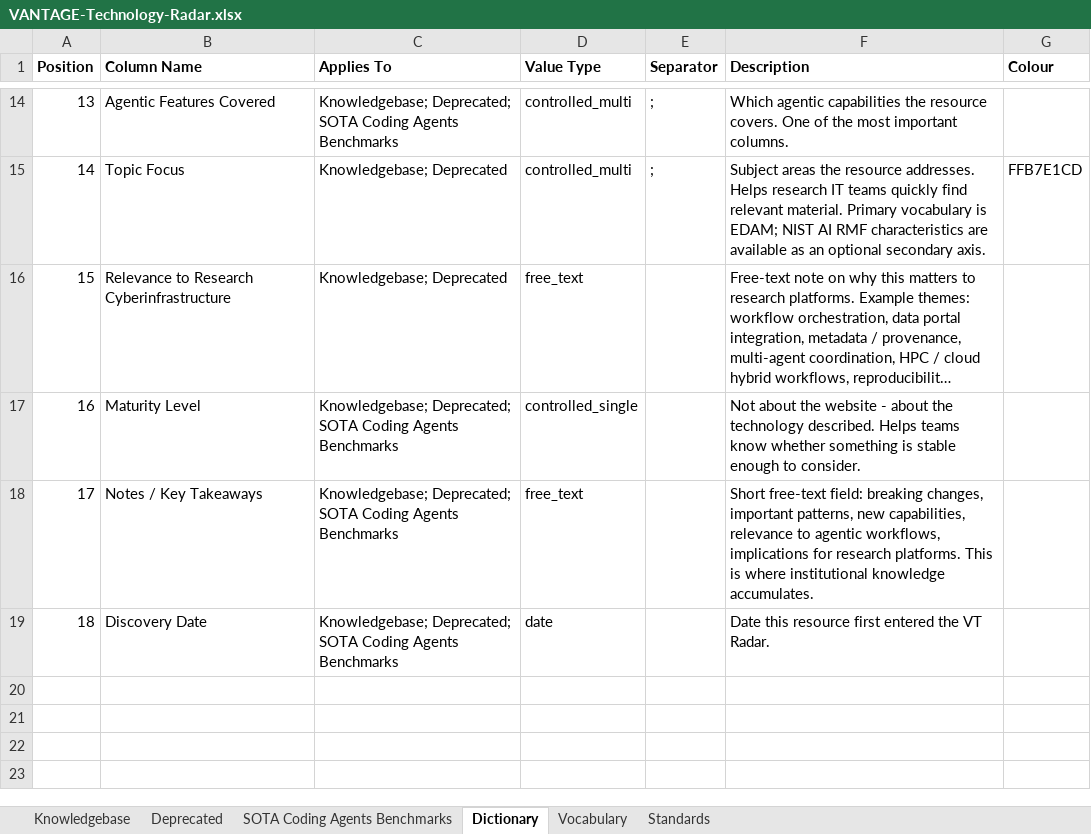
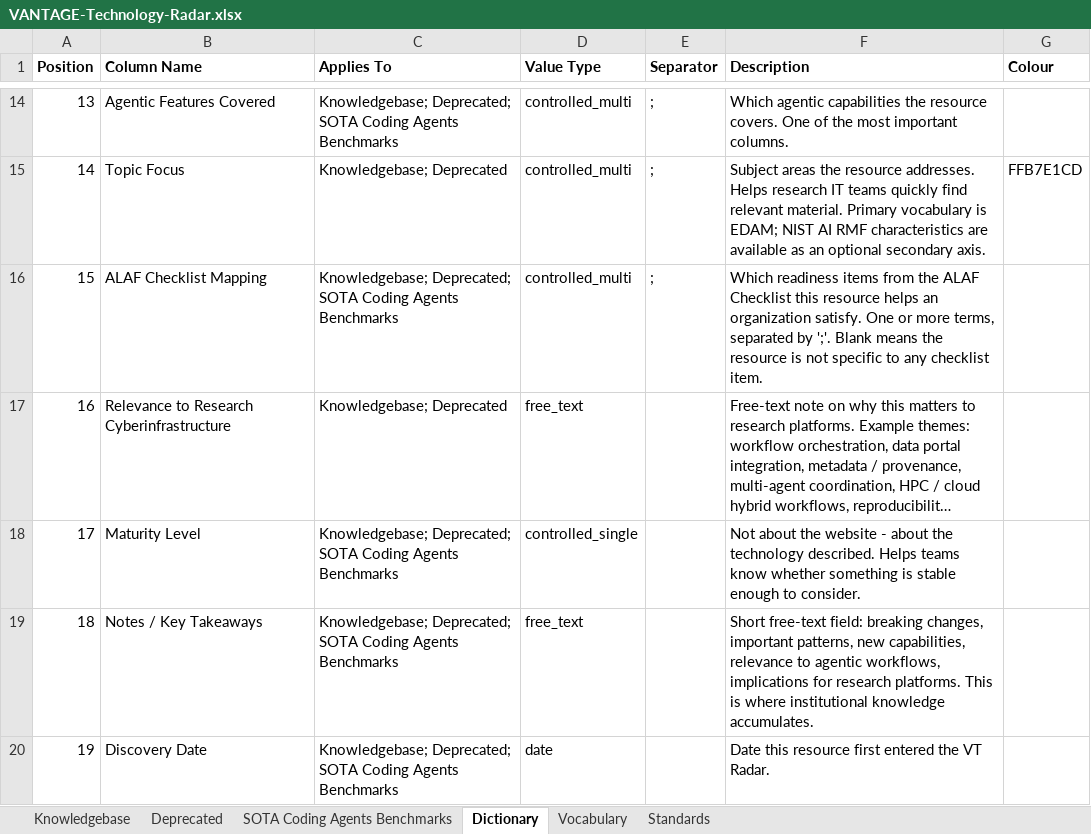
Before and after one commit to MEDGALIA/rda-alaf, an Excel workbook: data/VANTAGE-Technology-Radar.xlsx, sheet Dictionary, drawn as a sheet; only a part is shown, gaps mark what is left out; long unchanged cells end in …; values as stored, in another font and other column widths than the file's, no borders; addresses are those after the commit; the diff names each change by its address in the sheet, - before the commit and + after, or states it on an @@ line.

Commit message:
Add ALAF checklist mapping column; update radar; add Google Drive mirror

```diff
--- a/data/VANTAGE-Technology-Radar.xlsx (sheet Dictionary)
+++ b/data/VANTAGE-Technology-Radar.xlsx (sheet Dictionary)
+row 16: 15 | ALAF Checklist Mapping | Knowledgebase; Deprecated; SOTA Coding Agents Benchmarks | controlled_multi | ; | Which readiness items from the ALAF Checklist this resource helps an organization satisfy. One or more terms, separated by ';'. Blank means the resource is not specific to any checklist item.
@@ column A (Position) renumbered from row 17 down @@
```
Also changed, not shown: sheet Knowledgebase, sheet Deprecated, sheet Vocabulary, sheet SOTA Coding Agents Benchmarks, 11 other files.
